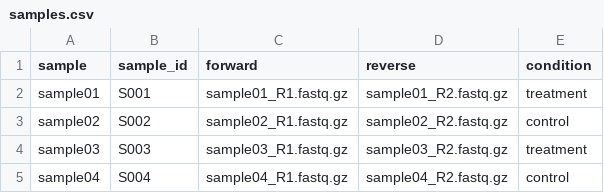
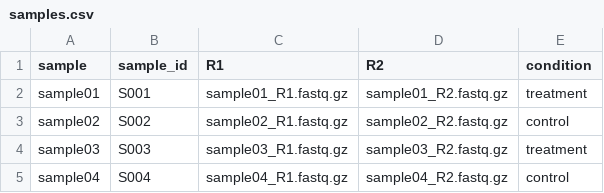
Before and after one commit to BioinformaticsMUSC/shotgunPipe, a CSV file: config/samples.csv, drawn as a sheet.

```diff
--- a/config/samples.csv
+++ b/config/samples.csv
@@ -1,2 +1,2 @@
-sample,sample_id,forward,reverse,condition
+sample,sample_id,R1,R2,condition
 sample01,S001,sample01_R1.fastq.gz,sample01_R2.fastq.gz,treatment
```
Also changed, not shown: 3 other files.
